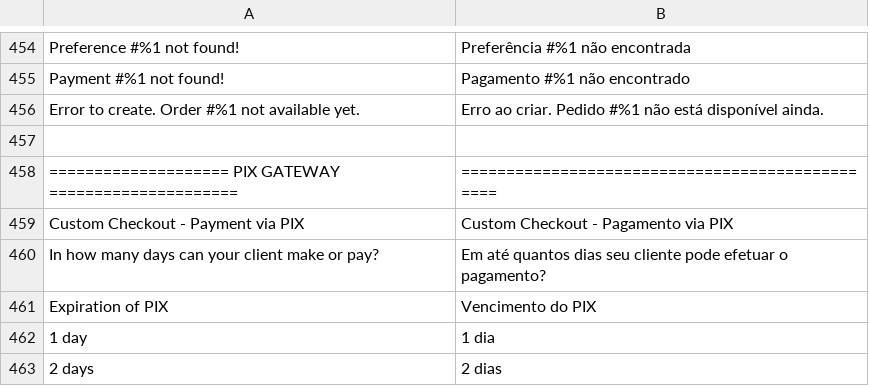
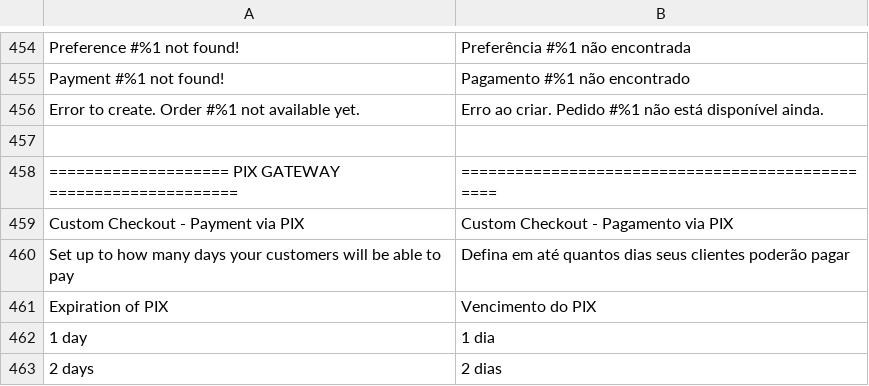
Before and after one commit to mercadopago/cart-magento2, a CSV file: src/MercadoPago/Core/i18n/pt_BR.csv, drawn as a sheet; only a part is shown, gaps mark what is left out; removed rows and columns are numbered as before the commit, all else as after; the diff names each change by its address in the sheet, - before the commit and + after, or states it on an @@ line.

```diff
--- a/src/MercadoPago/Core/i18n/pt_BR.csv
+++ b/src/MercadoPago/Core/i18n/pt_BR.csv
-row 460: In how many days can your client make or pay? | Em até quantos dias seu cliente pode efetuar o pagamento?
+row 460: Set up to how many days your customers will be able to pay | Defina em até quantos dias seus clientes poderão pagar
```
Also changed, not shown: src/MercadoPago/Core/i18n/es_AR.csv, src/MercadoPago/Core/i18n/es_CL.csv, 5 other files.
